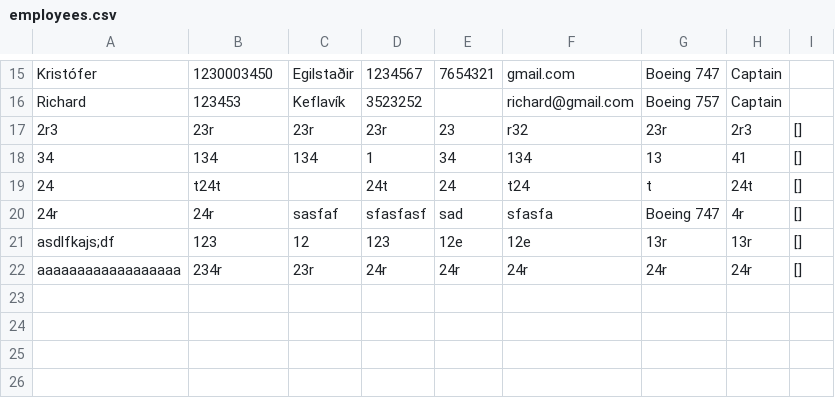
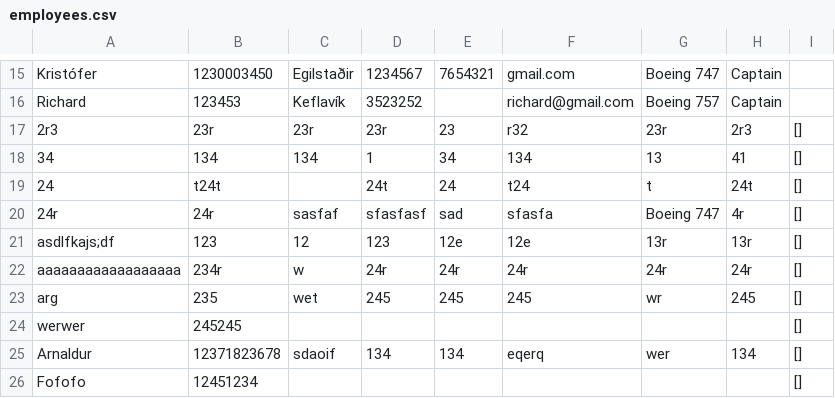
Before and after one commit to UlfurOrn/VerklegtNam1, a CSV file: CSVFolder/employees.csv, drawn as a sheet; only a part is shown, gaps mark what is left out.

```diff
--- a/CSVFolder/employees.csv
+++ b/CSVFolder/employees.csv
@@ -21,2 +21,6 @@ Richard,123453,Keflavík,3523252,,richard@gmail.com,Boeing 757,Captain,
 asdlfkajs;df,123,12,123,12e,12e,13r,13r,[]
-aaaaaaaaaaaaaaaaaa,234r,23r,24r,24r,24r,24r,24r,[]
+aaaaaaaaaaaaaaaaaa,234r,w,24r,24r,24r,24r,24r,[]
+arg,235,wet,245,245,245,wr,245,[]
+werwer,245245,,,,,,,[]
+Arnaldur,12371823678,sdaoif,134,134,eqerq,wer,134,[]
+Fofofo,12451234,,,,,,,[]
```
Also changed, not shown: 4 other files.
